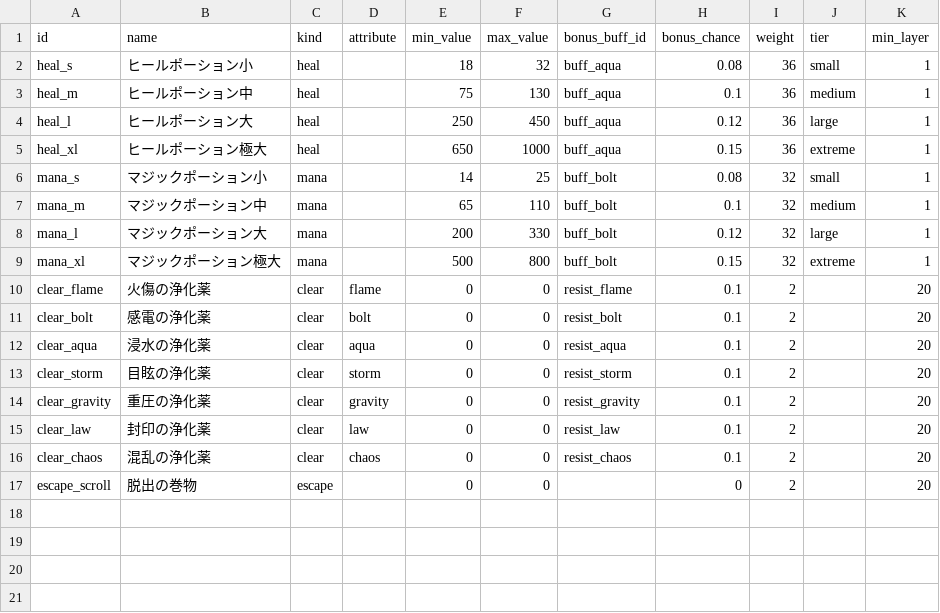
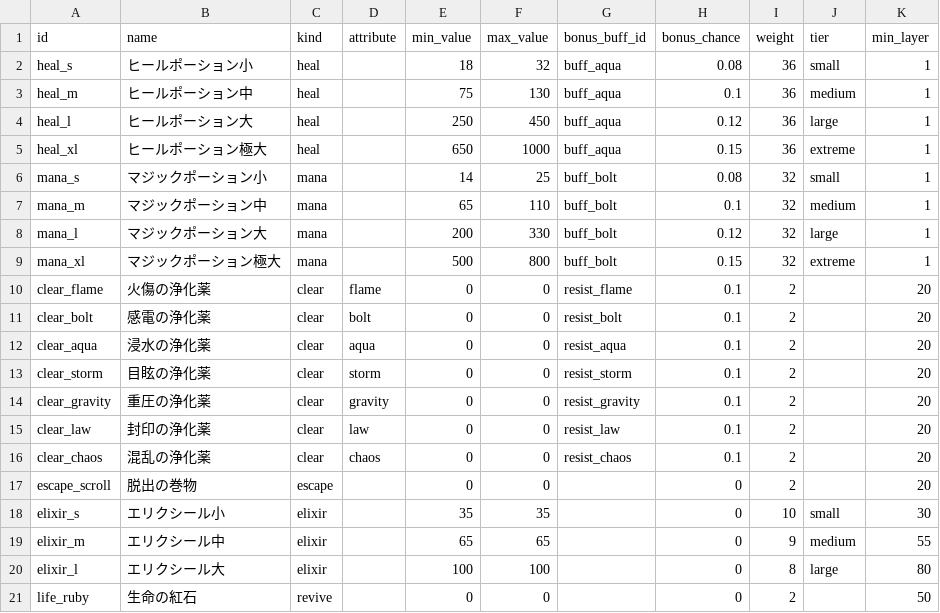
Before and after one commit to Katsuya100/magia-fantasy-larp-tool, a CSV file: assets/data/dungeon-consumables.csv, drawn as a sheet.

Commit message:
feat(dungeon): staged elixirs, one-use life ruby and persistent session filters

```diff
--- a/assets/data/dungeon-consumables.csv
+++ b/assets/data/dungeon-consumables.csv
@@ -17 +17,5 @@ clear_chaos,混乱の浄化薬,clear,chaos,0,0,resist_chaos,0.1,2,,20
 escape_scroll,脱出の巻物,escape,,0,0,,0,2,,20
+elixir_s,エリクシール小,elixir,,35,35,,0,10,small,30
+elixir_m,エリクシール中,elixir,,65,65,,0,9,medium,55
+elixir_l,エリクシール大,elixir,,100,100,,0,8,large,80
+life_ruby,生命の紅石,revive,,0,0,,0,2,,50
```
Also changed, not shown: 12 other files.
